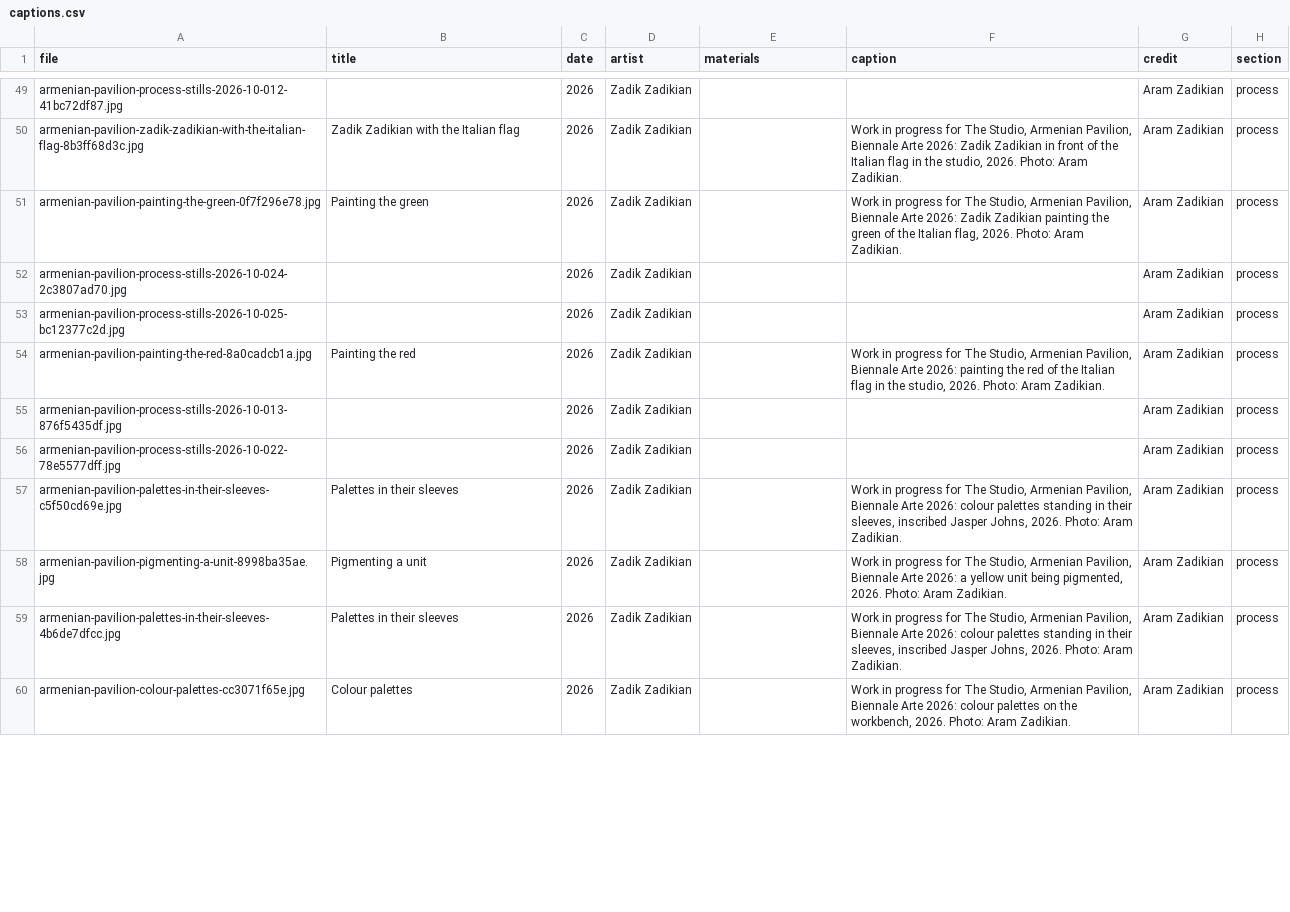
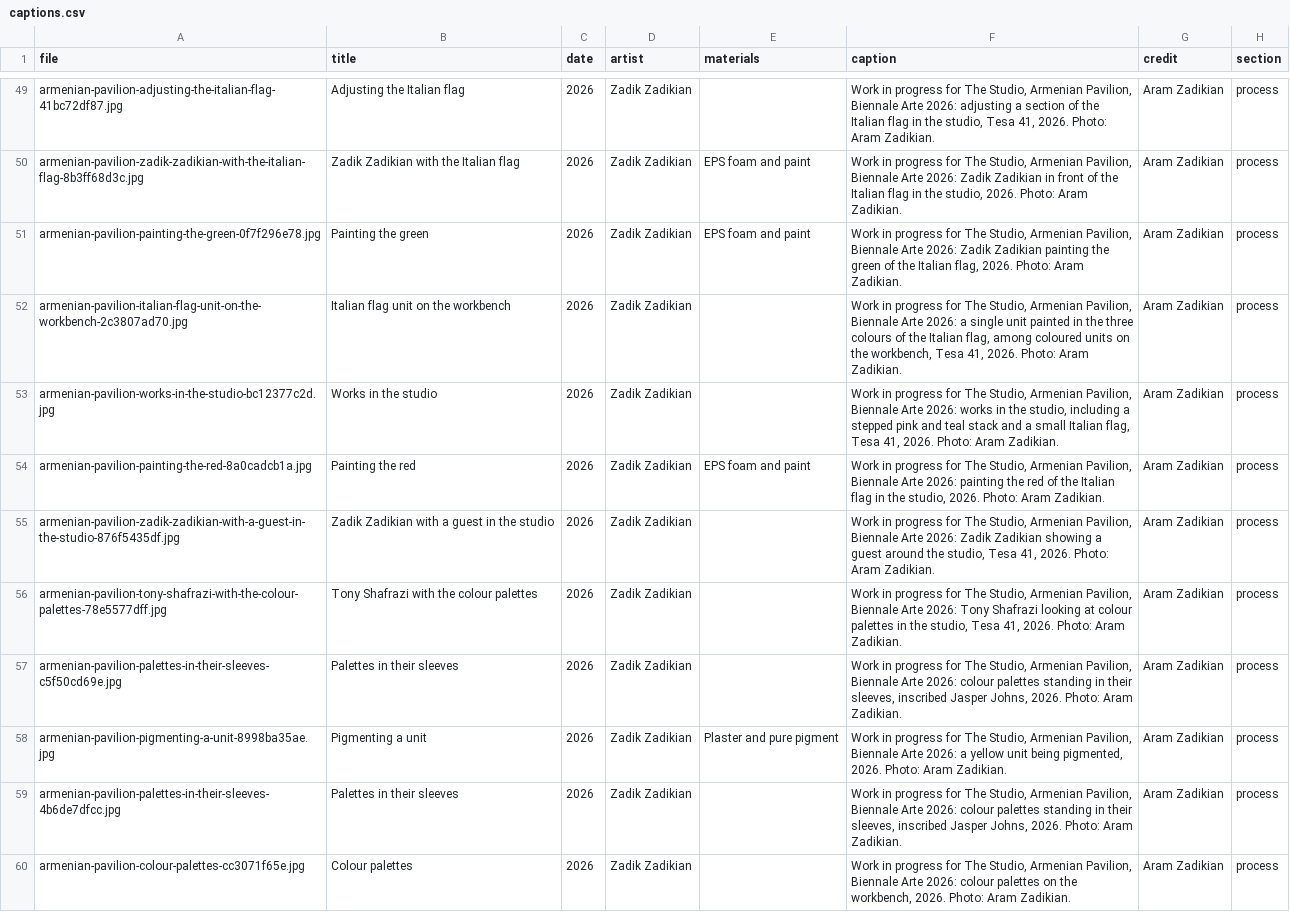
Before and after one commit to brancusi/am-pavilion-2026, a CSV file: resources/data/press/captions.csv, drawn as a sheet; only a part is shown, gaps mark what is left out; the diff covers the shown part only.

```diff
--- a/resources/data/press/captions.csv
+++ b/resources/data/press/captions.csv
@@ -49,11 +49,11 @@ file,title,date,artist,materials,caption,credit,section
-"armenian-pavilion-process-stills-2026-10-012-41bc72df87.jpg","","2026","Zadik Zadikian","","","Aram Zadikian","process"
-"armenian-pavilion-zadik-zadikian-with-the-italian-flag-8b3ff68d3c.jpg","Zadik Zadikian with the Italian flag","2026","Zadik Zadikian","","Work in progress for The Studio, Armenian Pavilion, Biennale Arte 2026: Zadik Zadikian in front of the Italian flag in the studio, 2026. Photo: Aram Zadikian.","Aram Zadikian","process"
-"armenian-pavilion-painting-the-green-0f7f296e78.jpg","Painting the green","2026","Zadik Zadikian","","Work in progress for The Studio, Armenian Pavilion, Biennale Arte 2026: Zadik Zadikian painting the green of the Italian flag, 2026. Photo: Aram Zadikian.","Aram Zadikian","process"
-"armenian-pavilion-process-stills-2026-10-024-2c3807ad70.jpg","","2026","Zadik Zadikian","","","Aram Zadikian","process"
-"armenian-pavilion-process-stills-2026-10-025-bc12377c2d.jpg","","2026","Zadik Zadikian","","","Aram Zadikian","process"
-"armenian-pavilion-painting-the-red-8a0cadcb1a.jpg","Painting the red","2026","Zadik Zadikian","","Work in progress for The Studio, Armenian Pavilion, Biennale Arte 2026: painting the red of the Italian flag in the studio, 2026. Photo: Aram Zadikian.","Aram Zadikian","process"
-"armenian-pavilion-process-stills-2026-10-013-876f5435df.jpg","","2026","Zadik Zadikian","","","Aram Zadikian","process"
-"armenian-pavilion-process-stills-2026-10-022-78e5577dff.jpg","","2026","Zadik Zadikian","","","Aram Zadikian","process"
+"armenian-pavilion-adjusting-the-italian-flag-41bc72df87.jpg","Adjusting the Italian flag","2026","Zadik Zadikian","","Work in progress for The Studio, Armenian Pavilion, Biennale Arte 2026: adjusting a section of the Italian flag in the studio, Tesa 41, 2026. Photo: Aram Zadikian.","Aram Zadikian","process"
+"armenian-pavilion-zadik-zadikian-with-the-italian-flag-8b3ff68d3c.jpg","Zadik Zadikian with the Italian flag","2026","Zadik Zadikian","EPS foam and paint","Work in progress for The Studio, Armenian Pavilion, Biennale Arte 2026: Zadik Zadikian in front of the Italian flag in the studio, 2026. Photo: Aram Zadikian.","Aram Zadikian","process"
+"armenian-pavilion-painting-the-green-0f7f296e78.jpg","Painting the green","2026","Zadik Zadikian","EPS foam and paint","Work in progress for The Studio, Armenian Pavilion, Biennale Arte 2026: Zadik Zadikian painting the green of the Italian flag, 2026. Photo: Aram Zadikian.","Aram Zadikian","process"
+"armenian-pavilion-italian-flag-unit-on-the-workbench-2c3807ad70.jpg","Italian flag unit on the workbench","2026","Zadik Zadikian","","Work in progress for The Studio, Armenian Pavilion, Biennale Arte 2026: a single unit painted in the three colours of the Italian flag, among coloured units on the workbench, Tesa 41, 2026. Photo: Aram Zadikian.","Aram Zadikian","process"
+"armenian-pavilion-works-in-the-studio-bc12377c2d.jpg","Works in the studio","2026","Zadik Zadikian","","Work in progress for The Studio, Armenian Pavilion, Biennale Arte 2026: works in the studio, including a stepped pink and teal stack and a small Italian flag, Tesa 41, 2026. Photo: Aram Zadikian.","Aram Zadikian","process"
+"armenian-pavilion-painting-the-red-8a0cadcb1a.jpg","Painting the red","2026","Zadik Zadikian","EPS foam and paint","Work in progress for The Studio, Armenian Pavilion, Biennale Arte 2026: painting the red of the Italian flag in the studio, 2026. Photo: Aram Zadikian.","Aram Zadikian","process"
+"armenian-pavilion-zadik-zadikian-with-a-guest-in-the-studio-876f5435df.jpg","Zadik Zadikian with a guest in the studio","2026","Zadik Zadikian","","Work in progress for The Studio, Armenian Pavilion, Biennale Arte 2026: Zadik Zadikian showing a guest around the studio, Tesa 41, 2026. Photo: Aram Zadikian.","Aram Zadikian","process"
+"armenian-pavilion-tony-shafrazi-with-the-colour-palettes-78e5577dff.jpg","Tony Shafrazi with the colour palettes","2026","Zadik Zadikian","","Work in progress for The Studio, Armenian Pavilion, Biennale Arte 2026: Tony Shafrazi looking at colour palettes in the studio, Tesa 41, 2026. Photo: Aram Zadikian.","Aram Zadikian","process"
 "armenian-pavilion-palettes-in-their-sleeves-c5f50cd69e.jpg","Palettes in their sleeves","2026","Zadik Zadikian","","Work in progress for The Studio, Armenian Pavilion, Biennale Arte 2026: colour palettes standing in their sleeves, inscribed Jasper Johns, 2026. Photo: Aram Zadikian.","Aram Zadikian","process"
-"armenian-pavilion-pigmenting-a-unit-8998ba35ae.jpg","Pigmenting a unit","2026","Zadik Zadikian","","Work in progress for The Studio, Armenian Pavilion, Biennale Arte 2026: a yellow unit being pigmented, 2026. Photo: Aram Zadikian.","Aram Zadikian","process"
+"armenian-pavilion-pigmenting-a-unit-8998ba35ae.jpg","Pigmenting a unit","2026","Zadik Zadikian","Plaster and pure pigment","Work in progress for The Studio, Armenian Pavilion, Biennale Arte 2026: a yellow unit being pigmented, 2026. Photo: Aram Zadikian.","Aram Zadikian","process"
 "armenian-pavilion-palettes-in-their-sleeves-4b6de7dfcc.jpg","Palettes in their sleeves","2026","Zadik Zadikian","","Work in progress for The Studio, Armenian Pavilion, Biennale Arte 2026: colour palettes standing in their sleeves, inscribed Jasper Johns, 2026. Photo: Aram Zadikian.","Aram Zadikian","process"
```
Also changed, not shown: 1 added row, 1 removed row and 78 edited cells elsewhere in this file, 6 other files.
